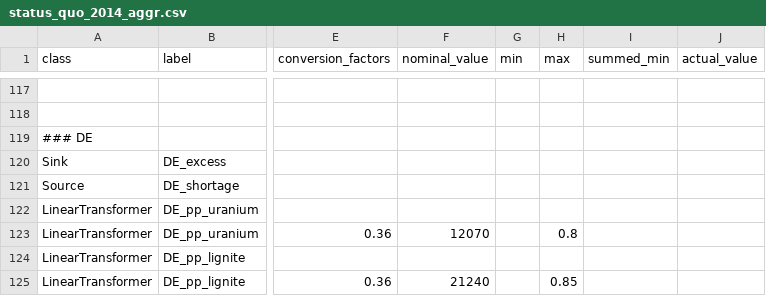
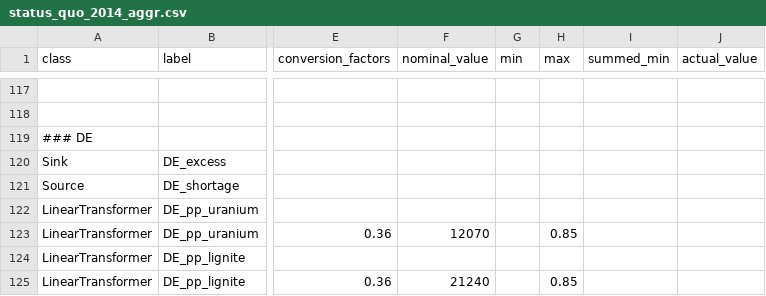
Before and after one commit to oemof/oemof-solph, a CSV file: examples/solph/nodes_from_csv/status_quo_2014_aggr.csv, drawn as a sheet; only a part is shown, gaps mark what is left out; the diff names each change by its address in the sheet, - before the commit and + after, or states it on an @@ line.

Commit message:
Change unavailabilitues back to 65% and 85% for RoR and thermal PPs

```diff
--- a/examples/solph/nodes_from_csv/status_quo_2014_aggr.csv
+++ b/examples/solph/nodes_from_csv/status_quo_2014_aggr.csv
-H123 (max): 0.8
+H123 (max): 0.85
```
